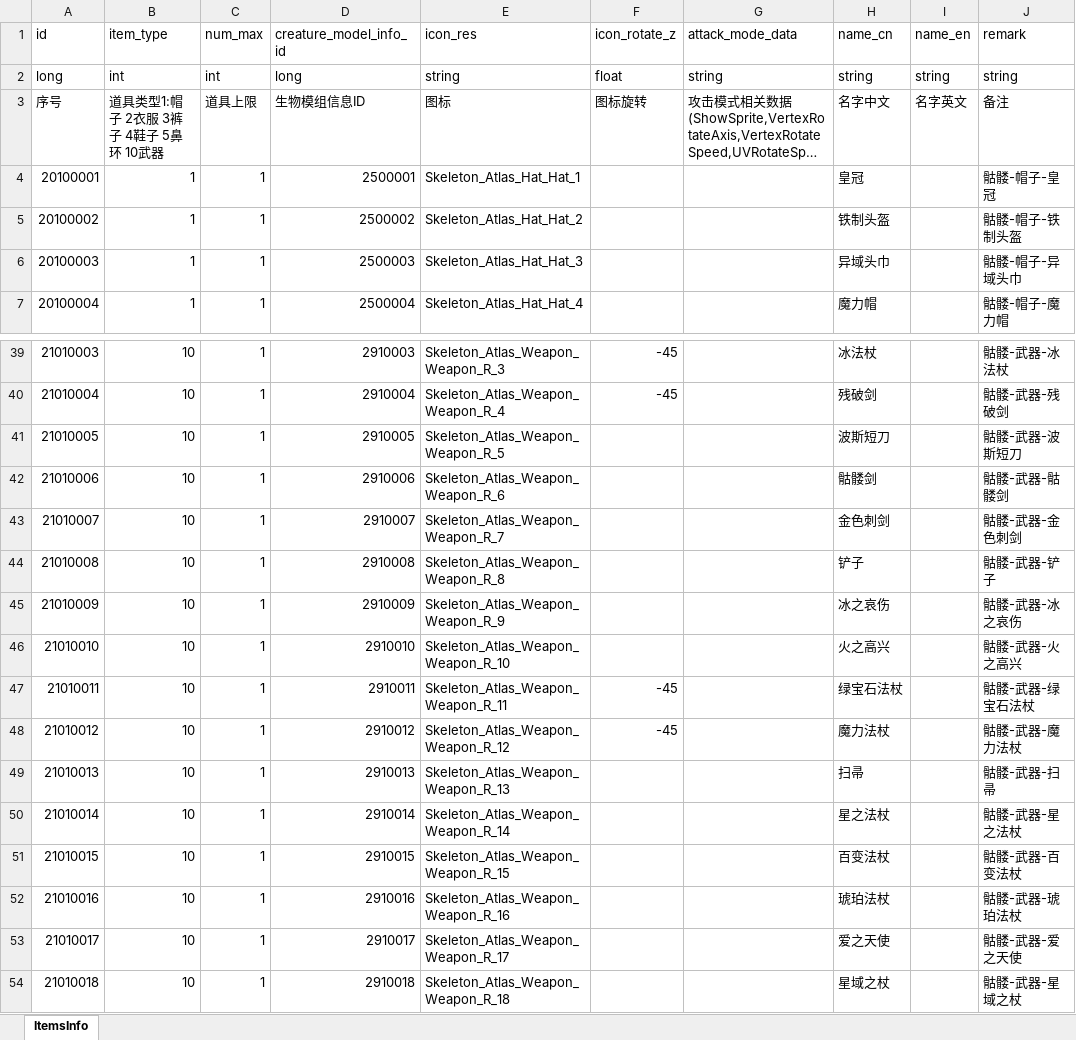
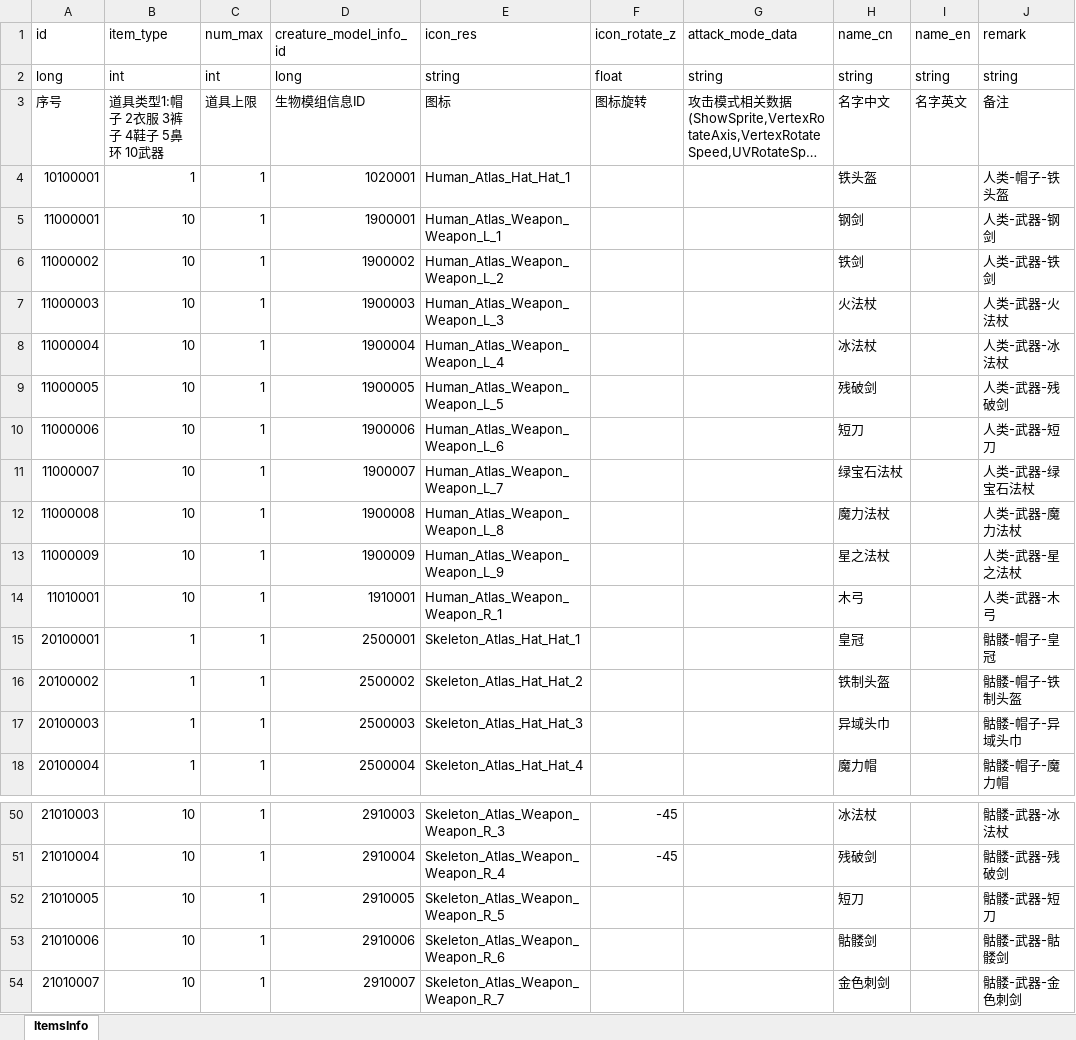
Before and after one commit to wobushiren79/DemonLordRoguelike, an Excel workbook: Demon Lord Roguelike/Assets/Data/Excel/excel_items_info[道具信息].xlsx, sheet ItemsInfo, drawn as a sheet; only a part is shown, gaps mark what is left out; the shorter side is filled out with more unchanged rows; long unchanged cells end in …; values as stored, in another font and other column widths than the file's, no borders; addresses are those after the commit; the diff names each change by its address in the sheet, - before the commit and + after, or states it on an @@ line.

```diff
--- a/Demon Lord Roguelike/Assets/Data/Excel/excel_items_info[道具信息].xlsx (sheet ItemsInfo)
+++ b/Demon Lord Roguelike/Assets/Data/Excel/excel_items_info[道具信息].xlsx (sheet ItemsInfo)
+row 4: 10100001 | 1 | 1 | 1020001 | Human_Atlas_Hat_Hat_1 |  |  | 铁头盔 |  | 人类-帽子-铁头盔
+row 5: 11000001 | 10 | 1 | 1900001 | Human_Atlas_Weapon_Weapon_L_1 |  |  | 钢剑 |  | 人类-武器-钢剑
+row 6: 11000002 | 10 | 1 | 1900002 | Human_Atlas_Weapon_Weapon_L_2 |  |  | 铁剑 |  | 人类-武器-铁剑
+row 7: 11000003 | 10 | 1 | 1900003 | Human_Atlas_Weapon_Weapon_L_3 |  |  | 火法杖 |  | 人类-武器-火法杖
+row 8: 11000004 | 10 | 1 | 1900004 | Human_Atlas_Weapon_Weapon_L_4 |  |  | 冰法杖 |  | 人类-武器-冰法杖
+row 9: 11000005 | 10 | 1 | 1900005 | Human_Atlas_Weapon_Weapon_L_5 |  |  | 残破剑 |  | 人类-武器-残破剑
+row 10: 11000006 | 10 | 1 | 1900006 | Human_Atlas_Weapon_Weapon_L_6 |  |  | 短刀 |  | 人类-武器-短刀
+row 11: 11000007 | 10 | 1 | 1900007 | Human_Atlas_Weapon_Weapon_L_7 |  |  | 绿宝石法杖 |  | 人类-武器-绿宝石法杖
+row 12: 11000008 | 10 | 1 | 1900008 | Human_Atlas_Weapon_Weapon_L_8 |  |  | 魔力法杖 |  | 人类-武器-魔力法杖
+row 13: 11000009 | 10 | 1 | 1900009 | Human_Atlas_Weapon_Weapon_L_9 |  |  | 星之法杖 |  | 人类-武器-星之法杖
+row 14: 11010001 | 10 | 1 | 1910001 | Human_Atlas_Weapon_Weapon_R_1 |  |  | 木弓 |  | 人类-武器-木弓
-H52 (name_cn): 波斯短刀
+H52 (name_cn): 短刀
-J52 (remark): 骷髅-武器-波斯短刀
+J52 (remark): 骷髅-武器-短刀
```
Also changed, not shown: Demon Lord Roguelike/Assets/Data/Excel/excel_creature_model_info[生物模型详情信息] .xlsx, 6 other files.
